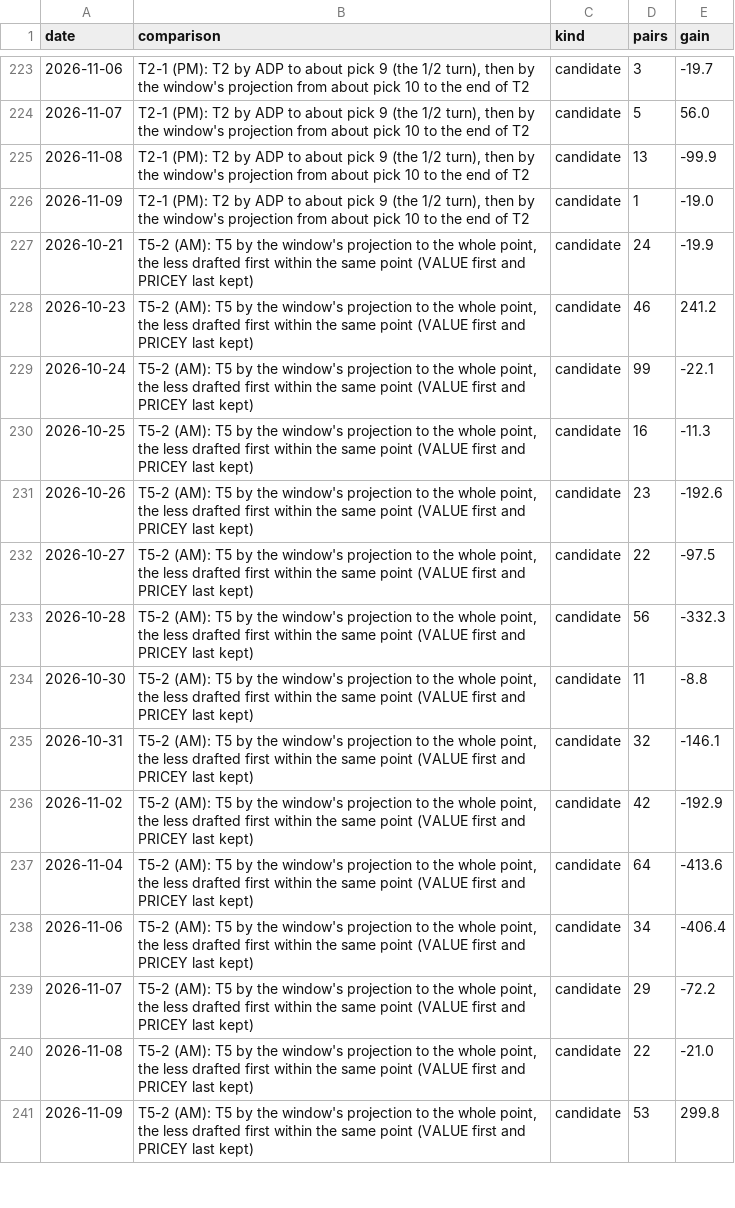
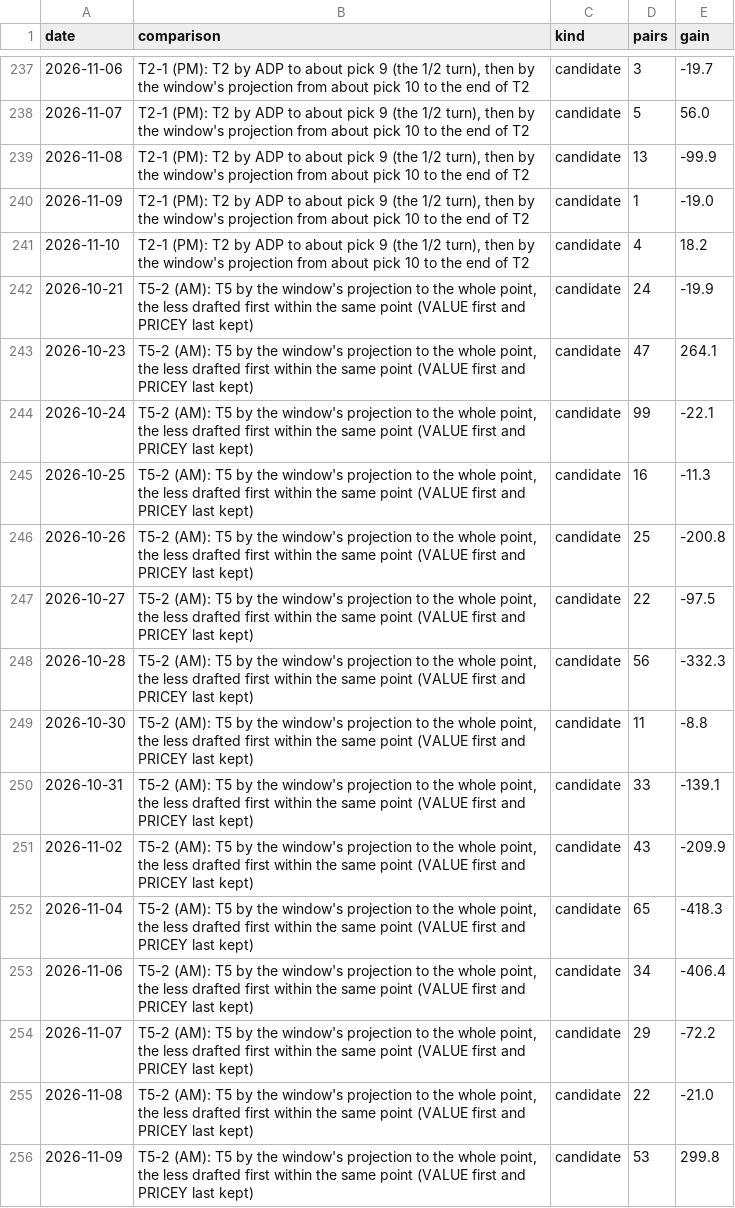
Before and after one commit to JonBoyBeats/br_rankings, a CSV file: analysis/nba/report/shadow.csv, drawn as a sheet; only a part is shown, gaps mark what is left out; the diff covers the shown part only.

```diff
--- a/analysis/nba/report/shadow.csv
+++ b/analysis/nba/report/shadow.csv
@@ -226,7 +240,8 @@ date,comparison,kind,pairs,gain
 2026-11-09,"T2-1 (PM): T2 by ADP to about pick 9 (the 1/2 turn), then by the window's projection from about pick 10 to the end of T2",candidate,1,-19.0
+2026-11-10,"T2-1 (PM): T2 by ADP to about pick 9 (the 1/2 turn), then by the window's projection from about pick 10 to the end of T2",candidate,4,18.2
 2026-10-21,"T5-2 (AM): T5 by the window's projection to the whole point, the less drafted first within the same point (VALUE first and PRICEY last kept)",candidate,24,-19.9
-2026-10-23,"T5-2 (AM): T5 by the window's projection to the whole point, the less drafted first within the same point (VALUE first and PRICEY last kept)",candidate,46,241.2
+2026-10-23,"T5-2 (AM): T5 by the window's projection to the whole point, the less drafted first within the same point (VALUE first and PRICEY last kept)",candidate,47,264.1
 2026-10-24,"T5-2 (AM): T5 by the window's projection to the whole point, the less drafted first within the same point (VALUE first and PRICEY last kept)",candidate,99,-22.1
 2026-10-25,"T5-2 (AM): T5 by the window's projection to the whole point, the less drafted first within the same point (VALUE first and PRICEY last kept)",candidate,16,-11.3
-2026-10-26,"T5-2 (AM): T5 by the window's projection to the whole point, the less drafted first within the same point (VALUE first and PRICEY last kept)",candidate,23,-192.6
+2026-10-26,"T5-2 (AM): T5 by the window's projection to the whole point, the less drafted first within the same point (VALUE first and PRICEY last kept)",candidate,25,-200.8
 2026-10-27,"T5-2 (AM): T5 by the window's projection to the whole point, the less drafted first within the same point (VALUE first and PRICEY last kept)",candidate,22,-97.5
@@ -234,5 +249,5 @@ date,comparison,kind,pairs,gain
 2026-10-30,"T5-2 (AM): T5 by the window's projection to the whole point, the less drafted first within the same point (VALUE first and PRICEY last kept)",candidate,11,-8.8
-2026-10-31,"T5-2 (AM): T5 by the window's projection to the whole point, the less drafted first within the same point (VALUE first and PRICEY last kept)",candidate,32,-146.1
-2026-11-02,"T5-2 (AM): T5 by the window's projection to the whole point, the less drafted first within the same point (VALUE first and PRICEY last kept)",candidate,42,-192.9
-2026-11-04,"T5-2 (AM): T5 by the window's projection to the whole point, the less drafted first within the same point (VALUE first and PRICEY last kept)",candidate,64,-413.6
+2026-10-31,"T5-2 (AM): T5 by the window's projection to the whole point, the less drafted first within the same point (VALUE first and PRICEY last kept)",candidate,33,-139.1
+2026-11-02,"T5-2 (AM): T5 by the window's projection to the whole point, the less drafted first within the same point (VALUE first and PRICEY last kept)",candidate,43,-209.9
+2026-11-04,"T5-2 (AM): T5 by the window's projection to the whole point, the less drafted first within the same point (VALUE first and PRICEY last kept)",candidate,65,-418.3
 2026-11-06,"T5-2 (AM): T5 by the window's projection to the whole point, the less drafted first within the same point (VALUE first and PRICEY last kept)",candidate,34,-406.4
```
Also changed, not shown: 16 added rows and 32 edited cells elsewhere in this file, analysis/nba/contests/contests.csv, analysis/nba/form.csv, 31 other files.
